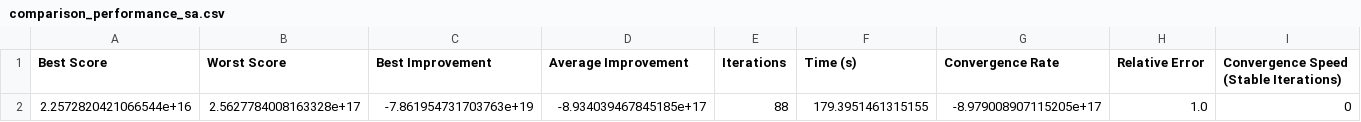
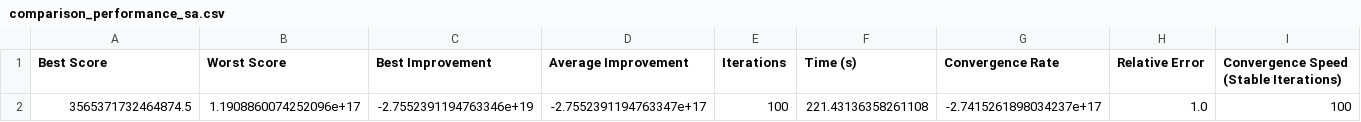
Before and after one commit to KeitAB1/StreamlitTest01, a CSV file: result/comparison_performance/steel_data06/comparison_performance_sa.csv, drawn as a sheet; removed rows and columns are numbered as before the commit, all else as after; the diff names each change by its address in the sheet, - before the commit and + after, or states it on an @@ line.

```diff
--- a/result/comparison_performance/steel_data06/comparison_performance_sa.csv
+++ b/result/comparison_performance/steel_data06/comparison_performance_sa.csv
-row 2: 2.2572820421066544e+16 | 2.5627784008163328e+17 | -7.861954731703763e+19 | -8.934039467845185e+17 | 88 | 179.3951461315155 | -8.979008907115205e+17 | 1.0 | 0
+row 2: 3565371732464874.5 | 1.1908860074252096e+17 | -2.7552391194763346e+19 | -2.7552391194763347e+17 | 100 | 221.43136358261108 | -2.7415261898034237e+17 | 1.0 | 100
```
Also changed, not shown: result/final_stack_distribution/steel_data06/final_stack_distribution/final_stack_distribution_SA.csv, result/final_stack_distribution/steel_data06/final_stack_distribution_height/final_stack_distribution_height_sa.csv, 5 other files.
